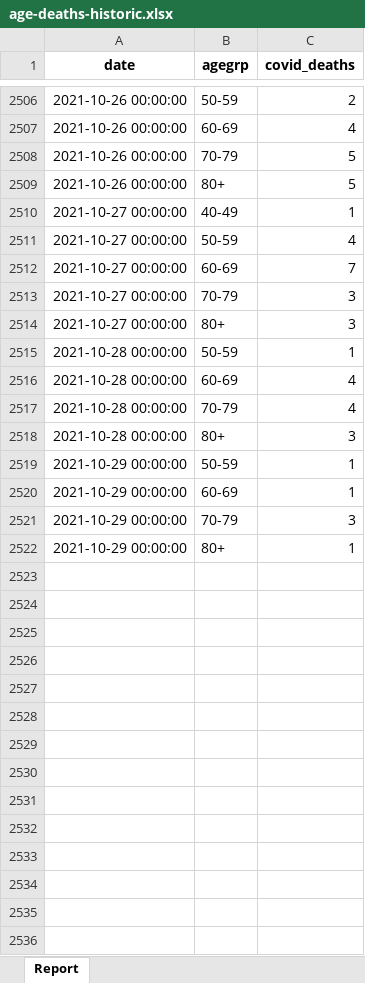
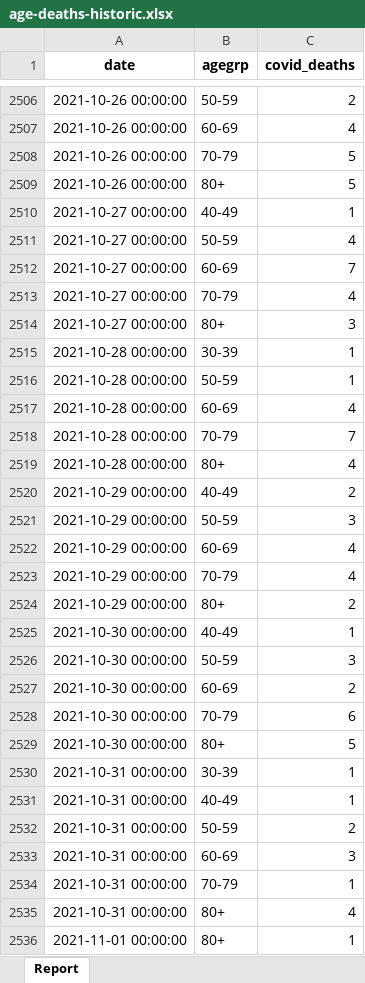
Before and after one commit to ACT-covid-resources/Indiana-COVID-19-Tracker, an Excel workbook: data/age-deaths-historic.xlsx, sheet Report, drawn as a sheet; only a part is shown, gaps mark what is left out; values as stored, in another font and other column widths than the file's, no borders; addresses are those after the commit; the diff covers the shown part only; the diff names each change by its address in the sheet, - before the commit and + after, or states it on an @@ line.

```diff
--- a/data/age-deaths-historic.xlsx (sheet Report)
+++ b/data/age-deaths-historic.xlsx (sheet Report)
-C2513 (covid_deaths): 3
+C2513 (covid_deaths): 4
+row 2515: 2021-10-28 00:00:00 | 30-39 | 1
-C2518 (covid_deaths): 4
+C2518 (covid_deaths): 7
-C2519 (covid_deaths): 3
+C2519 (covid_deaths): 4
+row 2520: 2021-10-29 00:00:00 | 40-49 | 2
-C2521 (covid_deaths): 1
+C2521 (covid_deaths): 3
-C2522 (covid_deaths): 1
+C2522 (covid_deaths): 4
-C2523 (covid_deaths): 3
+C2523 (covid_deaths): 4
-C2524 (covid_deaths): 1
+C2524 (covid_deaths): 2
+row 2525: 2021-10-30 00:00:00 | 40-49 | 1
+row 2526: 2021-10-30 00:00:00 | 50-59 | 3
+row 2527: 2021-10-30 00:00:00 | 60-69 | 2
+row 2528: 2021-10-30 00:00:00 | 70-79 | 6
+row 2529: 2021-10-30 00:00:00 | 80+ | 5
+row 2530: 2021-10-31 00:00:00 | 30-39 | 1
+row 2531: 2021-10-31 00:00:00 | 40-49 | 1
+row 2532: 2021-10-31 00:00:00 | 50-59 | 2
+row 2533: 2021-10-31 00:00:00 | 60-69 | 3
+row 2534: 2021-10-31 00:00:00 | 70-79 | 1
+row 2535: 2021-10-31 00:00:00 | 80+ | 4
+row 2536: 2021-11-01 00:00:00 | 80+ | 1
```
Also changed, not shown: 3 edited cells elsewhere in this sheet, 26 other files.
